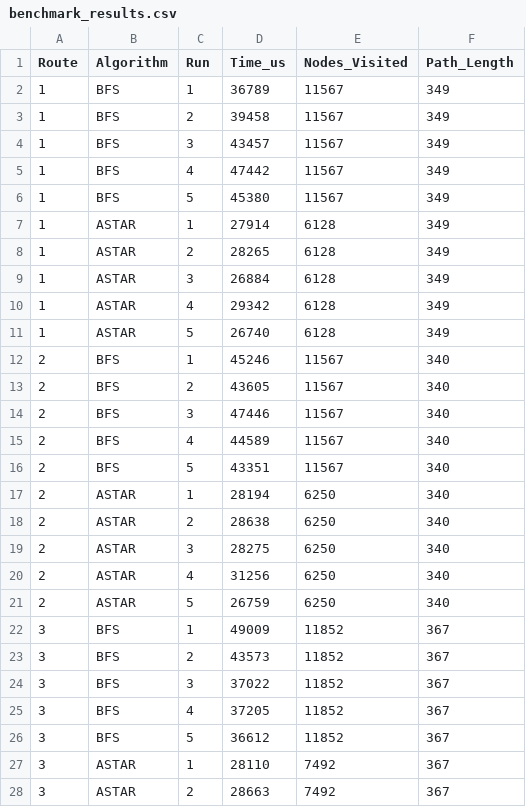
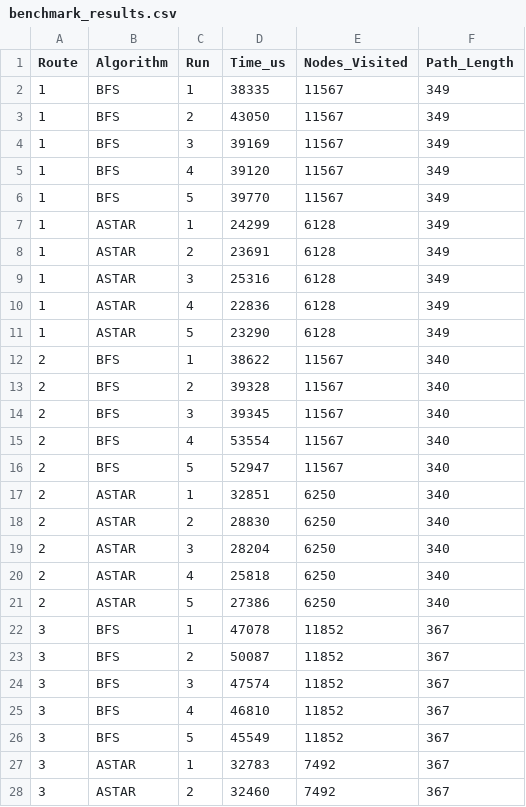
Before and after one commit to idsjan/OptiPublicv2, a CSV file: VulOptiSim/benchmark_results.csv, drawn as a sheet; only a part is shown; the diff covers the shown part only.

```diff
--- a/VulOptiSim/benchmark_results.csv
+++ b/VulOptiSim/benchmark_results.csv
@@ -1,28 +1,28 @@
 Route,Algorithm,Run,Time_us,Nodes_Visited,Path_Length
-1,BFS,1,36789,11567,349
-1,BFS,2,39458,11567,349
-1,BFS,3,43457,11567,349
-1,BFS,4,47442,11567,349
-1,BFS,5,45380,11567,349
-1,ASTAR,1,27914,6128,349
-1,ASTAR,2,28265,6128,349
-1,ASTAR,3,26884,6128,349
-1,ASTAR,4,29342,6128,349
-1,ASTAR,5,26740,6128,349
-2,BFS,1,45246,11567,340
-2,BFS,2,43605,11567,340
-2,BFS,3,47446,11567,340
-2,BFS,4,44589,11567,340
-2,BFS,5,43351,11567,340
-2,ASTAR,1,28194,6250,340
-2,ASTAR,2,28638,6250,340
-2,ASTAR,3,28275,6250,340
-2,ASTAR,4,31256,6250,340
-2,ASTAR,5,26759,6250,340
-3,BFS,1,49009,11852,367
-3,BFS,2,43573,11852,367
-3,BFS,3,37022,11852,367
-3,BFS,4,37205,11852,367
-3,BFS,5,36612,11852,367
-3,ASTAR,1,28110,7492,367
-3,ASTAR,2,28663,7492,367
+1,BFS,1,38335,11567,349
+1,BFS,2,43050,11567,349
+1,BFS,3,39169,11567,349
+1,BFS,4,39120,11567,349
+1,BFS,5,39770,11567,349
+1,ASTAR,1,24299,6128,349
+1,ASTAR,2,23691,6128,349
+1,ASTAR,3,25316,6128,349
+1,ASTAR,4,22836,6128,349
+1,ASTAR,5,23290,6128,349
+2,BFS,1,38622,11567,340
+2,BFS,2,39328,11567,340
+2,BFS,3,39345,11567,340
+2,BFS,4,53554,11567,340
+2,BFS,5,52947,11567,340
+2,ASTAR,1,32851,6250,340
+2,ASTAR,2,28830,6250,340
+2,ASTAR,3,28204,6250,340
+2,ASTAR,4,25818,6250,340
+2,ASTAR,5,27386,6250,340
+3,BFS,1,47078,11852,367
+3,BFS,2,50087,11852,367
+3,BFS,3,47574,11852,367
+3,BFS,4,46810,11852,367
+3,BFS,5,45549,11852,367
+3,ASTAR,1,32783,7492,367
+3,ASTAR,2,32460,7492,367
```
Also changed, not shown: 63 edited cells elsewhere in this file, 12 other files.
